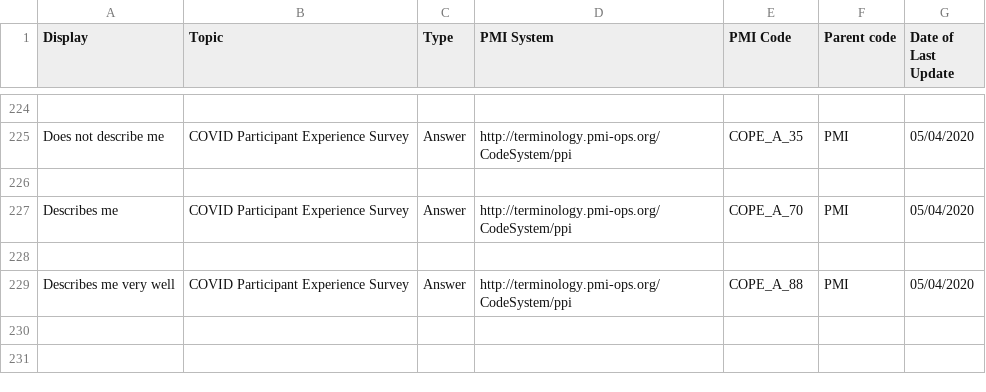
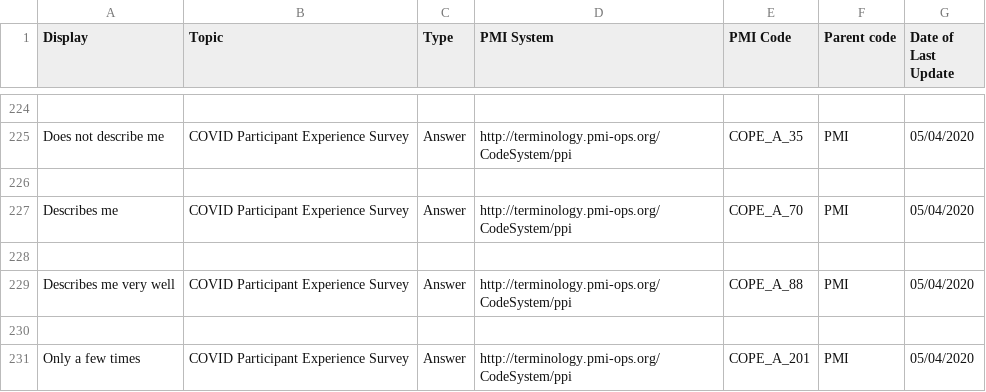
Before and after one commit to all-of-us-terminology/codebook-to-fhir, a CSV file: sheets/PMI.csv, drawn as a sheet; only a part is shown, gaps mark what is left out; the diff names each change by its address in the sheet, - before the commit and + after, or states it on an @@ line.

```diff
--- a/sheets/PMI.csv
+++ b/sheets/PMI.csv
+row 230: (empty)
+row 231: Only a few times | COVID Participant Experience Survey | Answer | http://terminology.pmi-ops.org/CodeSystem/ppi | COPE_A_201 | PMI | 05/04/2020
```
Also changed, not shown: sheets/COPE.csv, 2 other files.
